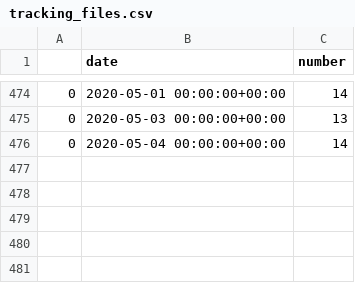
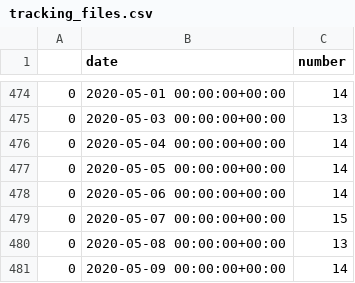
Before and after one commit to enarhetali/Sentinel5_NO2, a CSV file: datas_sentinel5/tracking_files.csv, drawn as a sheet; only a part is shown, gaps mark what is left out; the diff names each change by its address in the sheet, - before the commit and + after, or states it on an @@ line.

Commit message:
Update datas files

```diff
--- a/datas_sentinel5/tracking_files.csv
+++ b/datas_sentinel5/tracking_files.csv
+row 477: 0 | 2020-05-05 00:00:00+00:00 | 14
+row 478: 0 | 2020-05-06 00:00:00+00:00 | 14
+row 479: 0 | 2020-05-07 00:00:00+00:00 | 15
+row 480: 0 | 2020-05-08 00:00:00+00:00 | 13
+row 481: 0 | 2020-05-09 00:00:00+00:00 | 14
```
Also changed, not shown: 2 other files.
